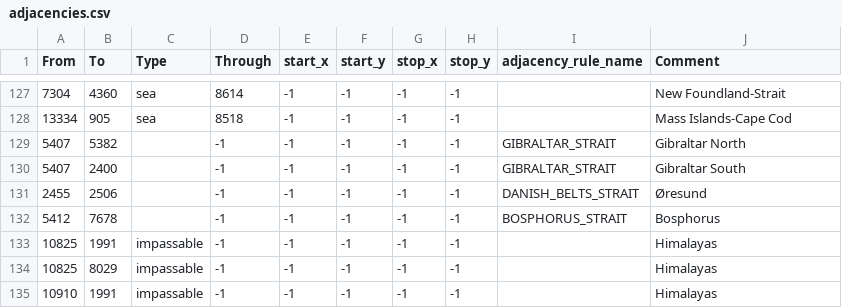
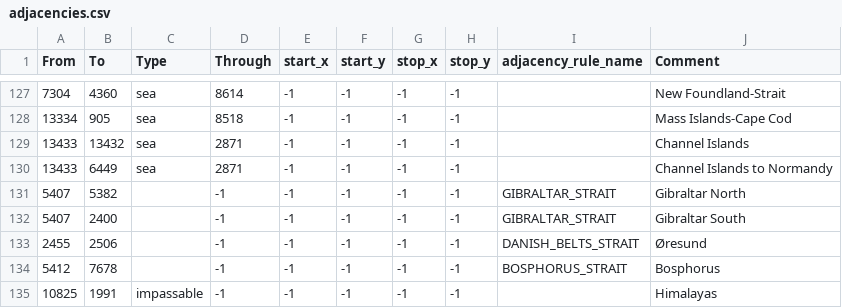
Before and after one commit to Heritier-Du-Roi-Team/heritierduroi, a CSV file: map/adjacencies.csv, drawn as a sheet; only a part is shown, gaps mark what is left out; the shorter side is filled out with more unchanged rows.

```diff
--- a/map/adjacencies.csv
+++ b/map/adjacencies.csv
@@ -128,2 +128,4 @@ From;To;Type;Through;start_x;start_y;stop_x;stop_y;adjacency_rule_name;Comment
 13334;905;sea;8518;-1;-1;-1;-1;;Mass Islands-Cape Cod
+13433;13432;sea;2871;-1;-1;-1;-1;;Channel Islands
+13433;6449;sea;2871;-1;-1;-1;-1;;Channel Islands to Normandy
 5407;5382;;-1;-1;-1;-1;-1;GIBRALTAR_STRAIT;Gibraltar North
```
Also changed, not shown: map/definition.csv, 17 other files.
